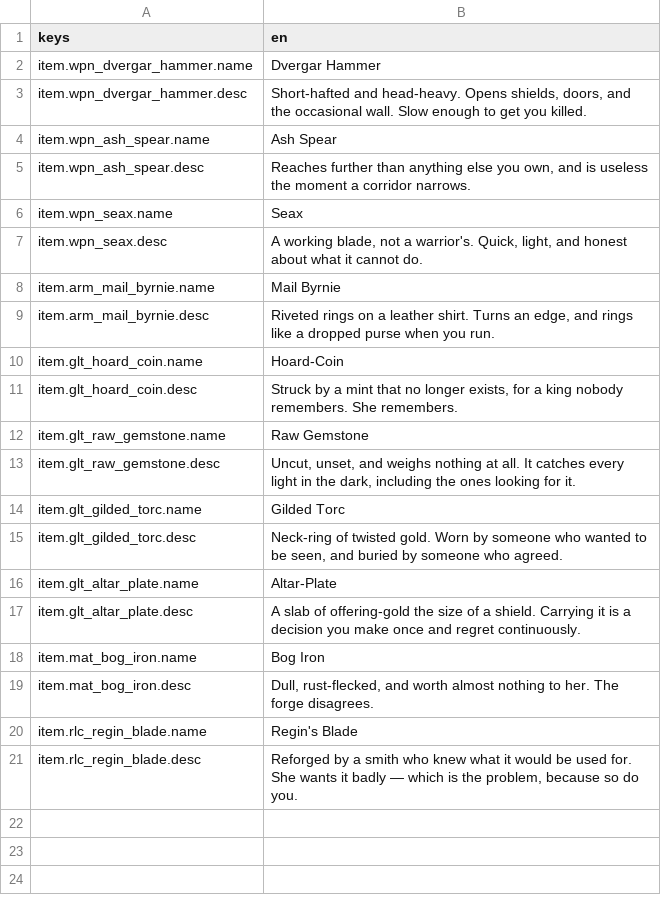
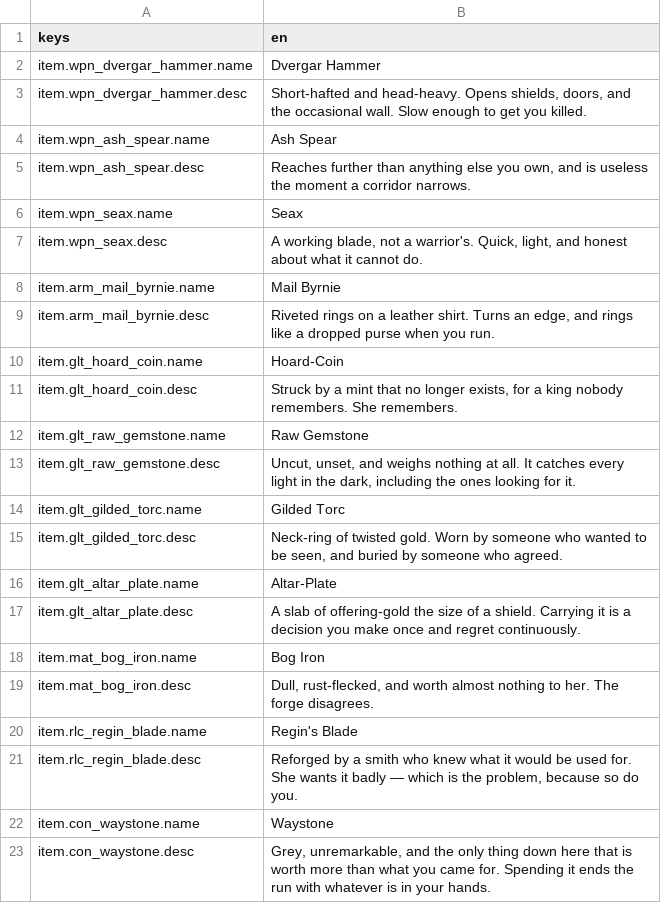
Before and after one commit to JoshuaGessner/she, a CSV file: game/data/locale/en.csv, drawn as a sheet.

```diff
--- a/game/data/locale/en.csv
+++ b/game/data/locale/en.csv
@@ -21 +21,3 @@ item.rlc_regin_blade.name,Regin's Blade
 item.rlc_regin_blade.desc,"Reforged by a smith who knew what it would be used for. She wants it badly — which is the problem, because so do you."
+item.con_waystone.name,Waystone
+item.con_waystone.desc,"Grey, unremarkable, and the only thing down here that is worth more than what you came for. Spending it ends the run with whatever is in your hands."
```
Also changed, not shown: 21 other files.
